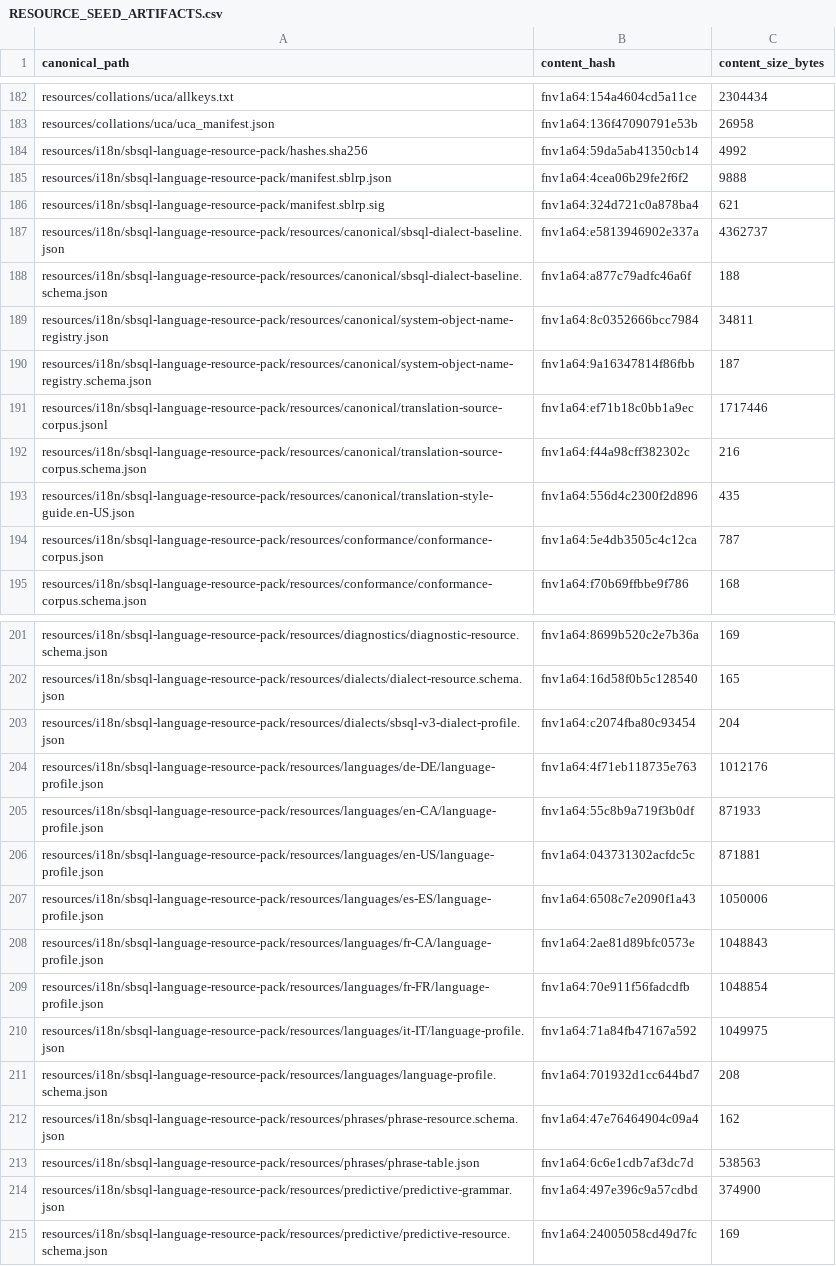
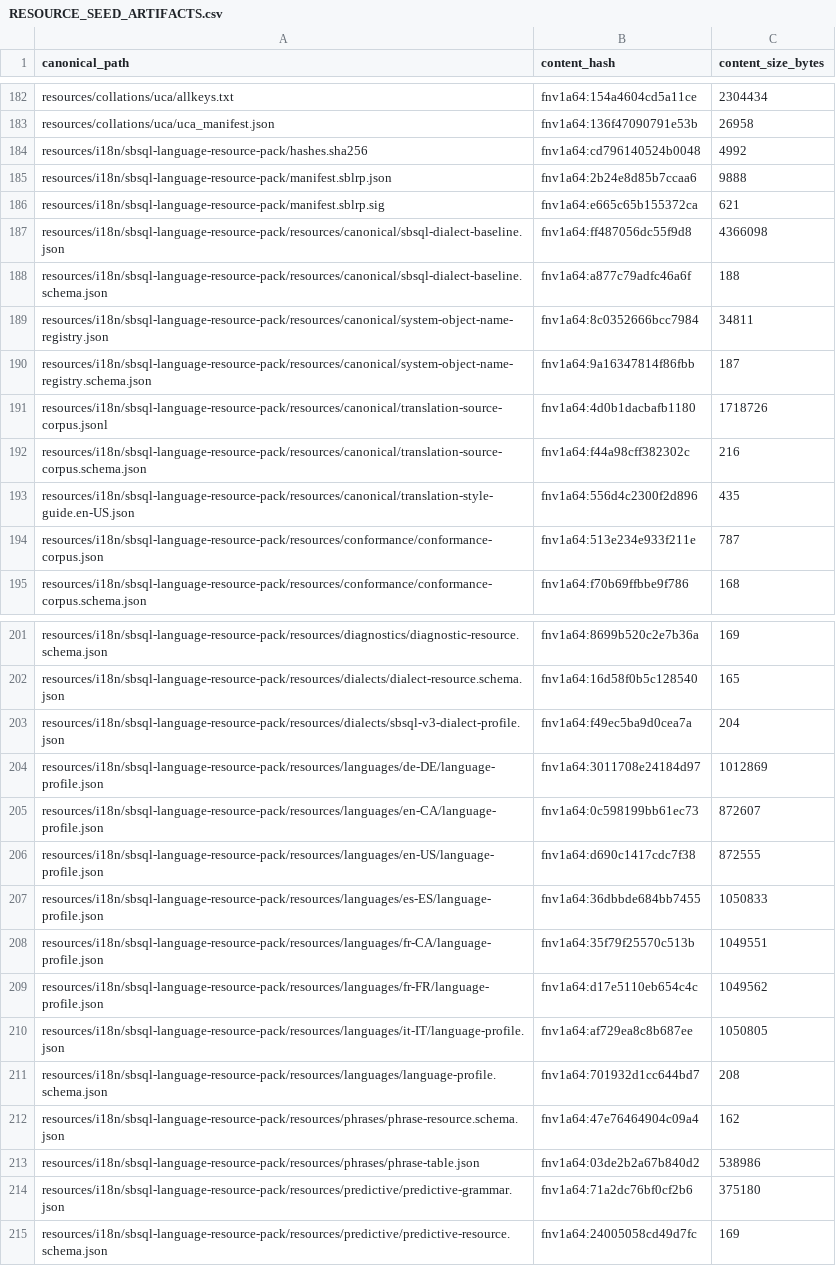
Before and after one commit to scratchbird-software-inc/ScratchBird, a CSV file: project/resources/seed-packs/initial-resource-pack/RESOURCE_SEED_ARTIFACTS.csv, drawn as a sheet; only a part is shown, gaps mark what is left out.

Commit message:
Add canonical ALTER and DROP TRIGGER surface identities

```diff
--- a/project/resources/seed-packs/initial-resource-pack/RESOURCE_SEED_ARTIFACTS.csv
+++ b/project/resources/seed-packs/initial-resource-pack/RESOURCE_SEED_ARTIFACTS.csv
@@ -183,6 +183,6 @@ resources/collations/uca/allkeys.txt,fnv1a64:154a4604cd5a11ce,2304434
 resources/collations/uca/uca_manifest.json,fnv1a64:136f47090791e53b,26958
-resources/i18n/sbsql-language-resource-pack/hashes.sha256,fnv1a64:59da5ab41350cb14,4992
-resources/i18n/sbsql-language-resource-pack/manifest.sblrp.json,fnv1a64:4cea06b29fe2f6f2,9888
-resources/i18n/sbsql-language-resource-pack/manifest.sblrp.sig,fnv1a64:324d721c0a878ba4,621
-resources/i18n/sbsql-language-resource-pack/resources/canonical/sbsql-dialect-baseline.json,fnv1a64:e5813946902e337a,4362737
+resources/i18n/sbsql-language-resource-pack/hashes.sha256,fnv1a64:cd796140524b0048,4992
+resources/i18n/sbsql-language-resource-pack/manifest.sblrp.json,fnv1a64:2b24e8d85b7ccaa6,9888
+resources/i18n/sbsql-language-resource-pack/manifest.sblrp.sig,fnv1a64:e665c65b155372ca,621
+resources/i18n/sbsql-language-resource-pack/resources/canonical/sbsql-dialect-baseline.json,fnv1a64:ff487056dc55f9d8,4366098
 resources/i18n/sbsql-language-resource-pack/resources/canonical/sbsql-dialect-baseline.schema.json,fnv1a64:a877c79adfc46a6f,188
@@ -190,6 +190,6 @@ resources/i18n/sbsql-language-resource-pack/resources/canonical/system-object-na
 resources/i18n/sbsql-language-resource-pack/resources/canonical/system-object-name-registry.schema.json,fnv1a64:9a16347814f86fbb,187
-resources/i18n/sbsql-language-resource-pack/resources/canonical/translation-source-corpus.jsonl,fnv1a64:ef71b18c0bb1a9ec,1717446
+resources/i18n/sbsql-language-resource-pack/resources/canonical/translation-source-corpus.jsonl,fnv1a64:4d0b1dacbafb1180,1718726
 resources/i18n/sbsql-language-resource-pack/resources/canonical/translation-source-corpus.schema.json,fnv1a64:f44a98cff382302c,216
 resources/i18n/sbsql-language-resource-pack/resources/canonical/translation-style-guide.en-US.json,fnv1a64:556d4c2300f2d896,435
-resources/i18n/sbsql-language-resource-pack/resources/conformance/conformance-corpus.json,fnv1a64:5e4db3505c4c12ca,787
+resources/i18n/sbsql-language-resource-pack/resources/conformance/conformance-corpus.json,fnv1a64:513e234e933f211e,787
 resources/i18n/sbsql-language-resource-pack/resources/conformance/conformance-corpus.schema.json,fnv1a64:f70b69ffbbe9f786,168
@@ -202,14 +202,14 @@ resources/i18n/sbsql-language-resource-pack/resources/diagnostics/diagnostic-res
 resources/i18n/sbsql-language-resource-pack/resources/dialects/dialect-resource.schema.json,fnv1a64:16d58f0b5c128540,165
-resources/i18n/sbsql-language-resource-pack/resources/dialects/sbsql-v3-dialect-profile.json,fnv1a64:c2074fba80c93454,204
-resources/i18n/sbsql-language-resource-pack/resources/languages/de-DE/language-profile.json,fnv1a64:4f71eb118735e763,1012176
-resources/i18n/sbsql-language-resource-pack/resources/languages/en-CA/language-profile.json,fnv1a64:55c8b9a719f3b0df,871933
-resources/i18n/sbsql-language-resource-pack/resources/languages/en-US/language-profile.json,fnv1a64:043731302acfdc5c,871881
-resources/i18n/sbsql-language-resource-pack/resources/languages/es-ES/language-profile.json,fnv1a64:6508c7e2090f1a43,1050006
-resources/i18n/sbsql-language-resource-pack/resources/languages/fr-CA/language-profile.json,fnv1a64:2ae81d89bfc0573e,1048843
-resources/i18n/sbsql-language-resource-pack/resources/languages/fr-FR/language-profile.json,fnv1a64:70e911f56fadcdfb,1048854
-resources/i18n/sbsql-language-resource-pack/resources/languages/it-IT/language-profile.json,fnv1a64:71a84fb47167a592,1049975
+resources/i18n/sbsql-language-resource-pack/resources/dialects/sbsql-v3-dialect-profile.json,fnv1a64:f49ec5ba9d0cea7a,204
+resources/i18n/sbsql-language-resource-pack/resources/languages/de-DE/language-profile.json,fnv1a64:3011708e24184d97,1012869
+resources/i18n/sbsql-language-resource-pack/resources/languages/en-CA/language-profile.json,fnv1a64:0c598199bb61ec73,872607
+resources/i18n/sbsql-language-resource-pack/resources/languages/en-US/language-profile.json,fnv1a64:d690c1417cdc7f38,872555
+resources/i18n/sbsql-language-resource-pack/resources/languages/es-ES/language-profile.json,fnv1a64:36dbbde684bb7455,1050833
+resources/i18n/sbsql-language-resource-pack/resources/languages/fr-CA/language-profile.json,fnv1a64:35f79f25570c513b,1049551
+resources/i18n/sbsql-language-resource-pack/resources/languages/fr-FR/language-profile.json,fnv1a64:d17e5110eb654c4c,1049562
+resources/i18n/sbsql-language-resource-pack/resources/languages/it-IT/language-profile.json,fnv1a64:af729ea8c8b687ee,1050805
 resources/i18n/sbsql-language-resource-pack/resources/languages/language-profile.schema.json,fnv1a64:701932d1cc644bd7,208
 resources/i18n/sbsql-language-resource-pack/resources/phrases/phrase-resource.schema.json,fnv1a64:47e76464904c09a4,162
-resources/i18n/sbsql-language-resource-pack/resources/phrases/phrase-table.json,fnv1a64:6c6e1cdb7af3dc7d,538563
-resources/i18n/sbsql-language-resource-pack/resources/predictive/predictive-grammar.json,fnv1a64:497e396c9a57cdbd,374900
+resources/i18n/sbsql-language-resource-pack/resources/phrases/phrase-table.json,fnv1a64:03de2b2a67b840d2,538986
+resources/i18n/sbsql-language-resource-pack/resources/predictive/predictive-grammar.json,fnv1a64:71a2dc76bf0cf2b6,375180
 resources/i18n/sbsql-language-resource-pack/resources/predictive/predictive-resource.schema.json,fnv1a64:24005058cd49d7fc,169
```
Also changed, not shown: 58 other files.
